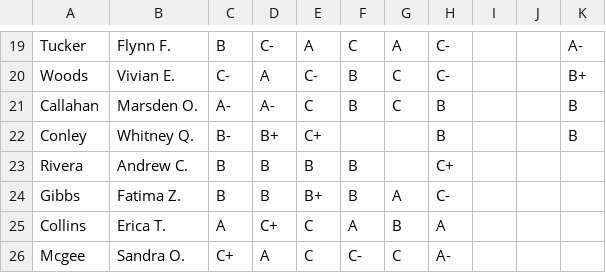
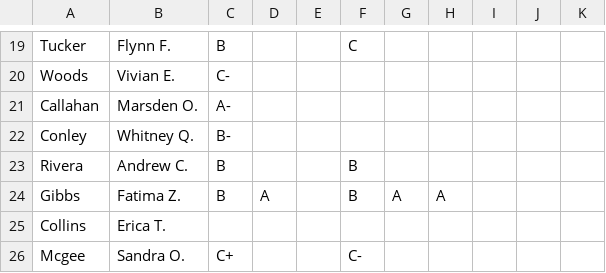
Before and after one commit to seniorgato/projectsCPS, a CSV file: V2/csvs/MajorCourses.csv, drawn as a sheet; only a part is shown, gaps mark what is left out; the diff covers the shown part only; the diff names each change by its address in the sheet, - before the commit and + after, or states it on an @@ line.

```diff
--- a/V2/csvs/MajorCourses.csv
+++ b/V2/csvs/MajorCourses.csv
-D19: C-
+D19: (empty)
-E19: A
+E19: (empty)
-G19: A
+G19: (empty)
-H19:H20: C-
+H19:H20: (empty)
-K19: A-
+K19: (empty)
-D20: A
+D20: (empty)
-E20: C-
+E20: (empty)
-F20:F21: B
+F20:F21: (empty)
-G20:G21: C
+G20:G21: (empty)
-K20: B+
+K20: (empty)
-D21: A-
+D21: (empty)
-E21: C
+E21: (empty)
-H21:H22: B
+H21:H22: (empty)
-K21:K22: B
+K21:K22: (empty)
-D22: B+
+D22: (empty)
-E22: C+
+E22: (empty)
-D23: B
+D23: (empty)
-E23: B
+E23: (empty)
-H23: C+
+H23: (empty)
-D24: B
+D24: A
-E24: B+
+E24: (empty)
-H24: C-
+H24: A
-C25: A
+C25: (empty)
-D25: C+
+D25: (empty)
-E25:E26: C
+E25:E26: (empty)
-F25: A
+F25: (empty)
-G25: B
+G25: (empty)
-H25: A
+H25: (empty)
-D26: A
+D26: (empty)
-G26: C
+G26: (empty)
-H26: A-
+H26: (empty)
```
Also changed, not shown: 3 added rows, 1 removed row and 111 edited cells elsewhere in this file, 5 other files.
